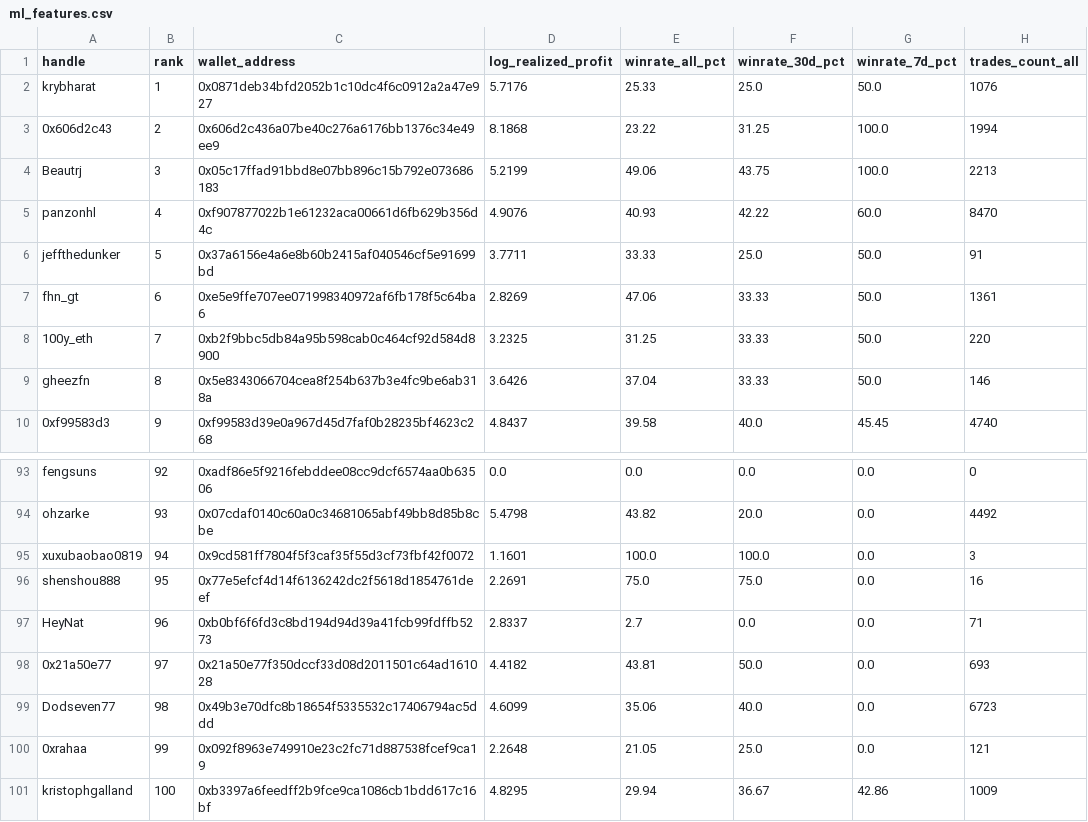
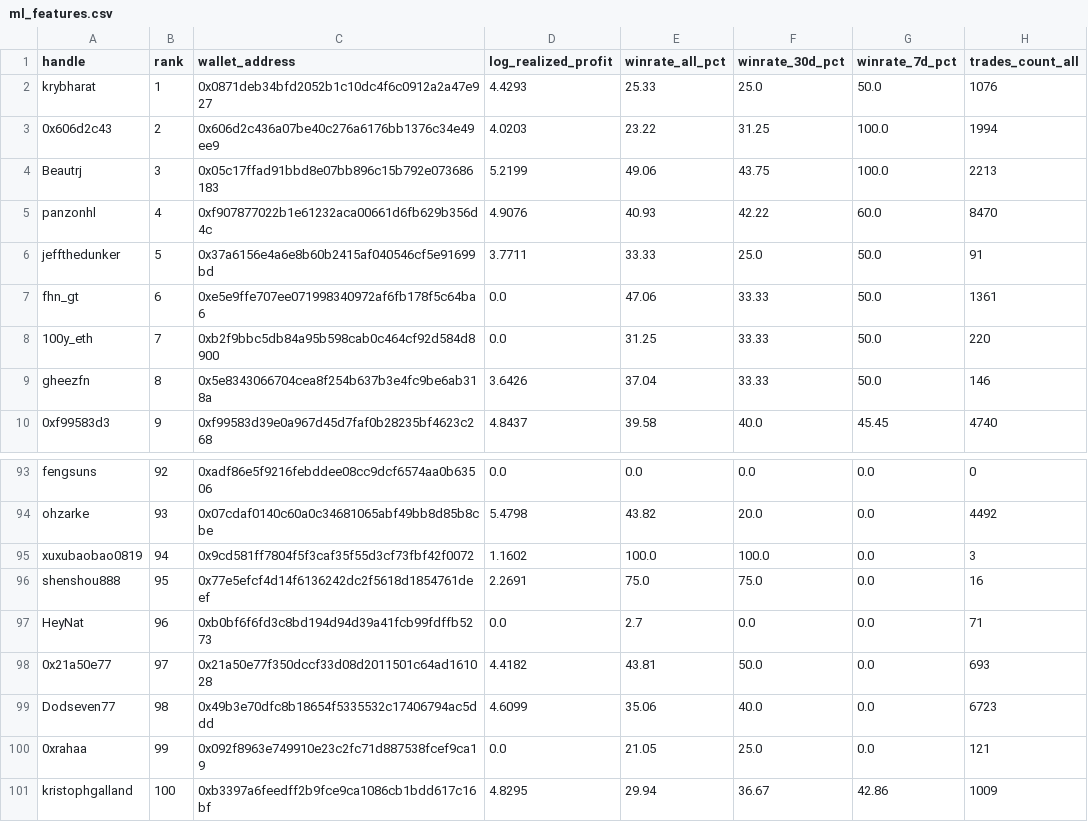
Before and after one commit to anglee0323/gmgn-top100-traders, a CSV file: data/base/ml_features.csv, drawn as a sheet; only a part is shown, gaps mark what is left out; the diff covers the shown part only; the diff names each change by its address in the sheet, - before the commit and + after, or states it on an @@ line.

```diff
--- a/data/base/ml_features.csv
+++ b/data/base/ml_features.csv
-D2 (log_realized_profit): 5.7176
+D2 (log_realized_profit): 4.4293
-D3 (log_realized_profit): 8.1868
+D3 (log_realized_profit): 4.0203
-D7 (log_realized_profit): 2.8269
+D7 (log_realized_profit): 0.0
-D8 (log_realized_profit): 3.2325
+D8 (log_realized_profit): 0.0
-D95 (log_realized_profit): 1.1601
+D95 (log_realized_profit): 1.1602
-D97 (log_realized_profit): 2.8337
+D97 (log_realized_profit): 0.0
-D100 (log_realized_profit): 2.2648
+D100 (log_realized_profit): 0.0
```
Also changed, not shown: 26 edited cells elsewhere in this file, data/bsc/traders_profiles.csv, data/eth/traders_profiles.csv, 23 other files.
